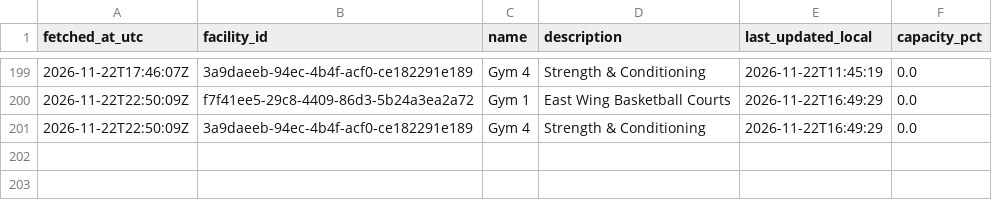
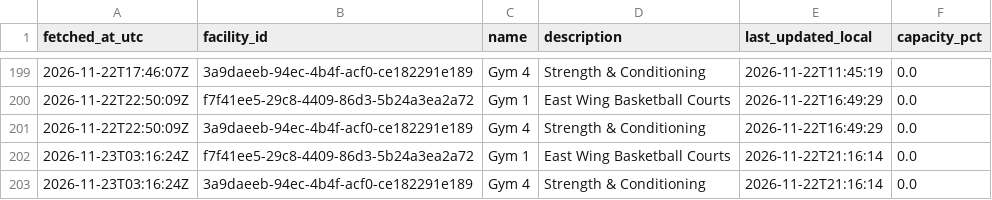
Before and after one commit to s4ndyz/crowd4cast, a CSV file: zones.csv, drawn as a sheet; only a part is shown, gaps mark what is left out; the diff names each change by its address in the sheet, - before the commit and + after, or states it on an @@ line.

```diff
--- a/zones.csv
+++ b/zones.csv
+row 202: 2026-11-23T03:16:24Z | f7f41ee5-29c8-4409-86d3-5b24a3ea2a72 | Gym 1 | East Wing Basketball Courts | 2026-11-22T21:16:14 | 0.0
+row 203: 2026-11-23T03:16:24Z | 3a9daeeb-94ec-4b4f-acf0-ce182291e189 | Gym 4 | Strength & Conditioning | 2026-11-22T21:16:14 | 0.0
```
Also changed, not shown: polls.csv.
